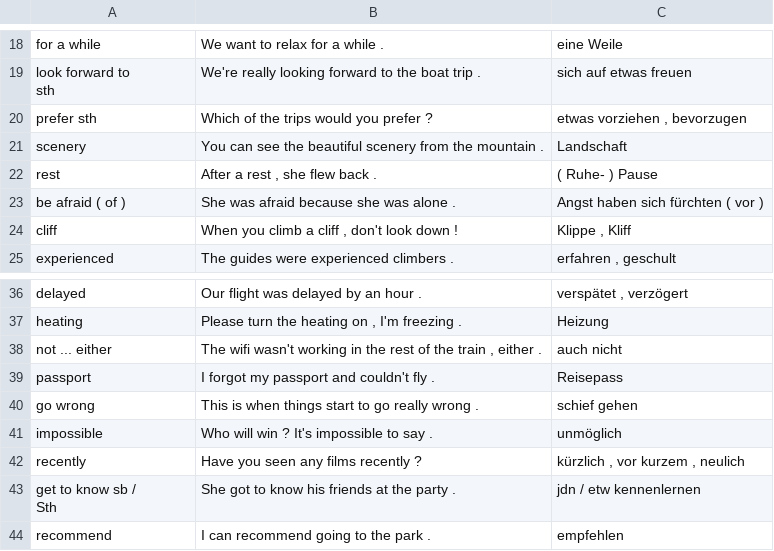
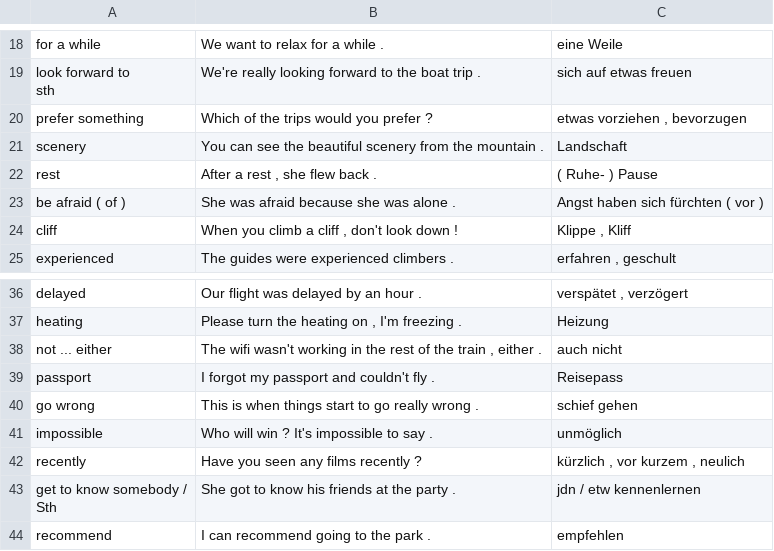
Before and after one commit to hatsch/anki-decks, a CSV file: csv/More! 3/unit3.csv, drawn as a sheet; only a part is shown, gaps mark what is left out.

```diff
--- a/csv/More! 3/unit3.csv
+++ b/csv/More! 3/unit3.csv
@@ -22,3 +22,3 @@ for a while,We want to relax for a while .,eine Weile
 sth",We're really looking forward to the boat trip .,sich auf etwas freuen
-prefer sth,Which of the trips would you prefer ?,"etwas vorziehen , bevorzugen"
+prefer something, Which of the trips would you prefer ?,"etwas vorziehen , bevorzugen"
 scenery,You can see the beautiful scenery from the mountain .,Landschaft
@@ -47,4 +47,4 @@ impossible,Who will win ? It's impossible to say .,unmöglich
 recently,Have you seen any films recently ?,"kürzlich , vor kurzem , neulich"
-"get to know sb /
-Sth",She got to know his friends at the party .,jdn / etw kennenlernen
+"get to know somebody /
+Sth",She got to know his friends at the party .,jdn / etw kennenlernen
 recommend,I can recommend going to the park .,empfehlen
```
Also changed, not shown: csv/More! 3/unit1.csv, csv/More! 3/unit11.csv, 9 other files.
